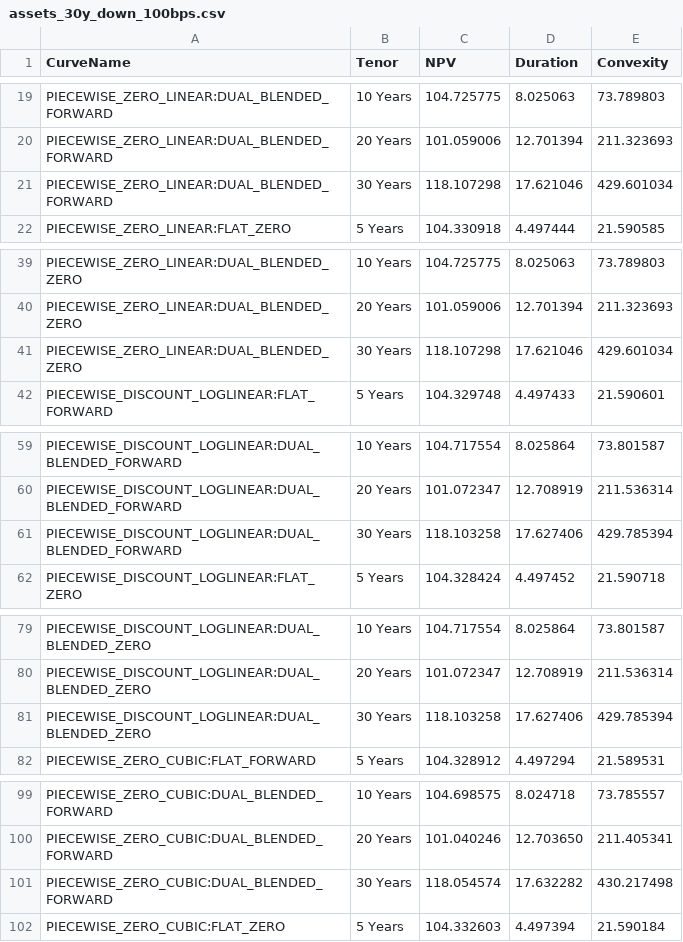
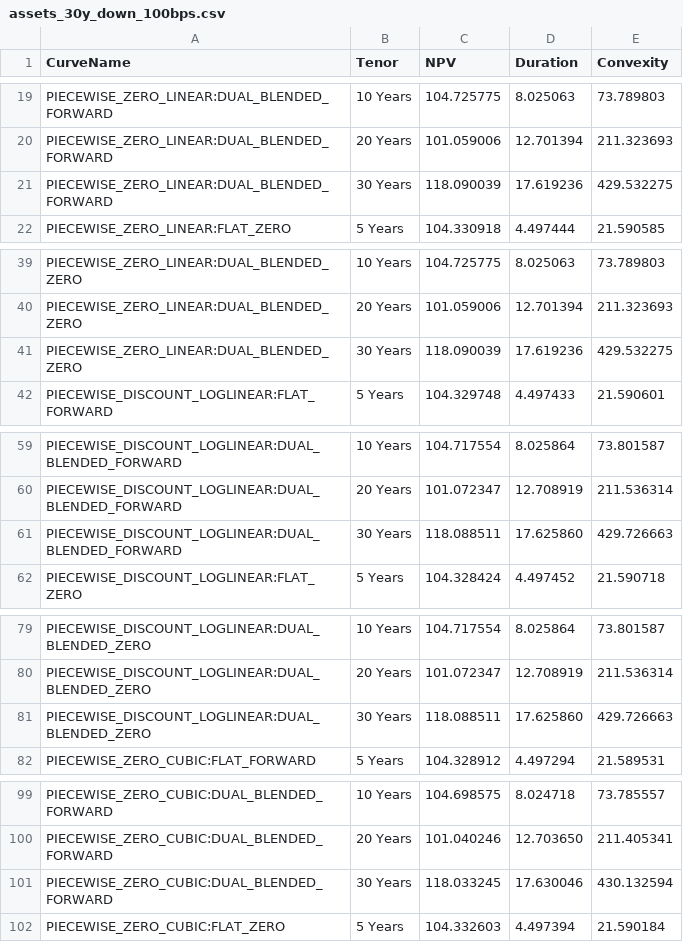
Before and after one commit to HJKRAUSE/ACHS, a CSV file: ACHS/assets_30y_down_100bps.csv, drawn as a sheet; only a part is shown, gaps mark what is left out; the diff covers the shown part only.

Commit message:
Resolved issue with DualBlended inheriting from Flat, causing the true extension method to not be used.
All data recreated.

```diff
--- a/ACHS/assets_30y_down_100bps.csv
+++ b/ACHS/assets_30y_down_100bps.csv
@@ -20,3 +20,3 @@ PIECEWISE_ZERO_LINEAR:DUAL_BLENDED_FORWARD,10 Years,104.725775,8.025063,73.78980
 PIECEWISE_ZERO_LINEAR:DUAL_BLENDED_FORWARD,20 Years,101.059006,12.701394,211.323693
-PIECEWISE_ZERO_LINEAR:DUAL_BLENDED_FORWARD,30 Years,118.107298,17.621046,429.601034
+PIECEWISE_ZERO_LINEAR:DUAL_BLENDED_FORWARD,30 Years,118.090039,17.619236,429.532275
 PIECEWISE_ZERO_LINEAR:FLAT_ZERO,5 Years,104.330918,4.497444,21.590585
@@ -40,3 +40,3 @@ PIECEWISE_ZERO_LINEAR:DUAL_BLENDED_ZERO,10 Years,104.725775,8.025063,73.789803
 PIECEWISE_ZERO_LINEAR:DUAL_BLENDED_ZERO,20 Years,101.059006,12.701394,211.323693
-PIECEWISE_ZERO_LINEAR:DUAL_BLENDED_ZERO,30 Years,118.107298,17.621046,429.601034
+PIECEWISE_ZERO_LINEAR:DUAL_BLENDED_ZERO,30 Years,118.090039,17.619236,429.532275
 PIECEWISE_DISCOUNT_LOGLINEAR:FLAT_FORWARD,5 Years,104.329748,4.497433,21.590601
@@ -60,3 +60,3 @@ PIECEWISE_DISCOUNT_LOGLINEAR:DUAL_BLENDED_FORWARD,10 Years,104.717554,8.025864,7
 PIECEWISE_DISCOUNT_LOGLINEAR:DUAL_BLENDED_FORWARD,20 Years,101.072347,12.708919,211.536314
-PIECEWISE_DISCOUNT_LOGLINEAR:DUAL_BLENDED_FORWARD,30 Years,118.103258,17.627406,429.785394
+PIECEWISE_DISCOUNT_LOGLINEAR:DUAL_BLENDED_FORWARD,30 Years,118.088511,17.625860,429.726663
 PIECEWISE_DISCOUNT_LOGLINEAR:FLAT_ZERO,5 Years,104.328424,4.497452,21.590718
@@ -80,3 +80,3 @@ PIECEWISE_DISCOUNT_LOGLINEAR:DUAL_BLENDED_ZERO,10 Years,104.717554,8.025864,73.8
 PIECEWISE_DISCOUNT_LOGLINEAR:DUAL_BLENDED_ZERO,20 Years,101.072347,12.708919,211.536314
-PIECEWISE_DISCOUNT_LOGLINEAR:DUAL_BLENDED_ZERO,30 Years,118.103258,17.627406,429.785394
+PIECEWISE_DISCOUNT_LOGLINEAR:DUAL_BLENDED_ZERO,30 Years,118.088511,17.625860,429.726663
 PIECEWISE_ZERO_CUBIC:FLAT_FORWARD,5 Years,104.328912,4.497294,21.589531
@@ -100,3 +100,3 @@ PIECEWISE_ZERO_CUBIC:DUAL_BLENDED_FORWARD,10 Years,104.698575,8.024718,73.785557
 PIECEWISE_ZERO_CUBIC:DUAL_BLENDED_FORWARD,20 Years,101.040246,12.703650,211.405341
-PIECEWISE_ZERO_CUBIC:DUAL_BLENDED_FORWARD,30 Years,118.054574,17.632282,430.217498
+PIECEWISE_ZERO_CUBIC:DUAL_BLENDED_FORWARD,30 Years,118.033245,17.630046,430.132594
 PIECEWISE_ZERO_CUBIC:FLAT_ZERO,5 Years,104.332603,4.497394,21.590184
```
Also changed, not shown: 21 edited cells elsewhere in this file, ACHS/assets_30y_up_100bps.csv, ACHS/assets_base_curves.csv, 11 other files.
